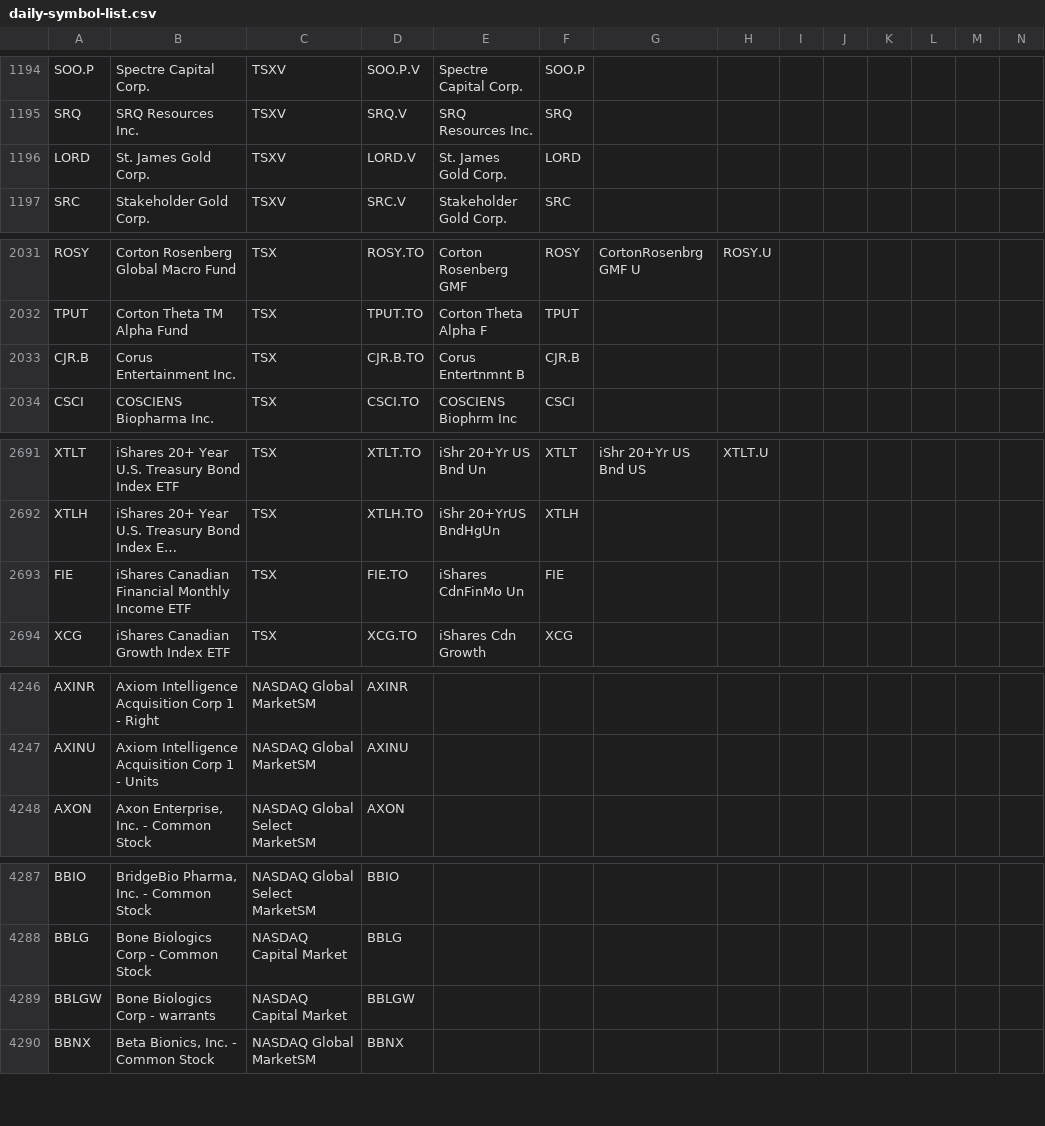
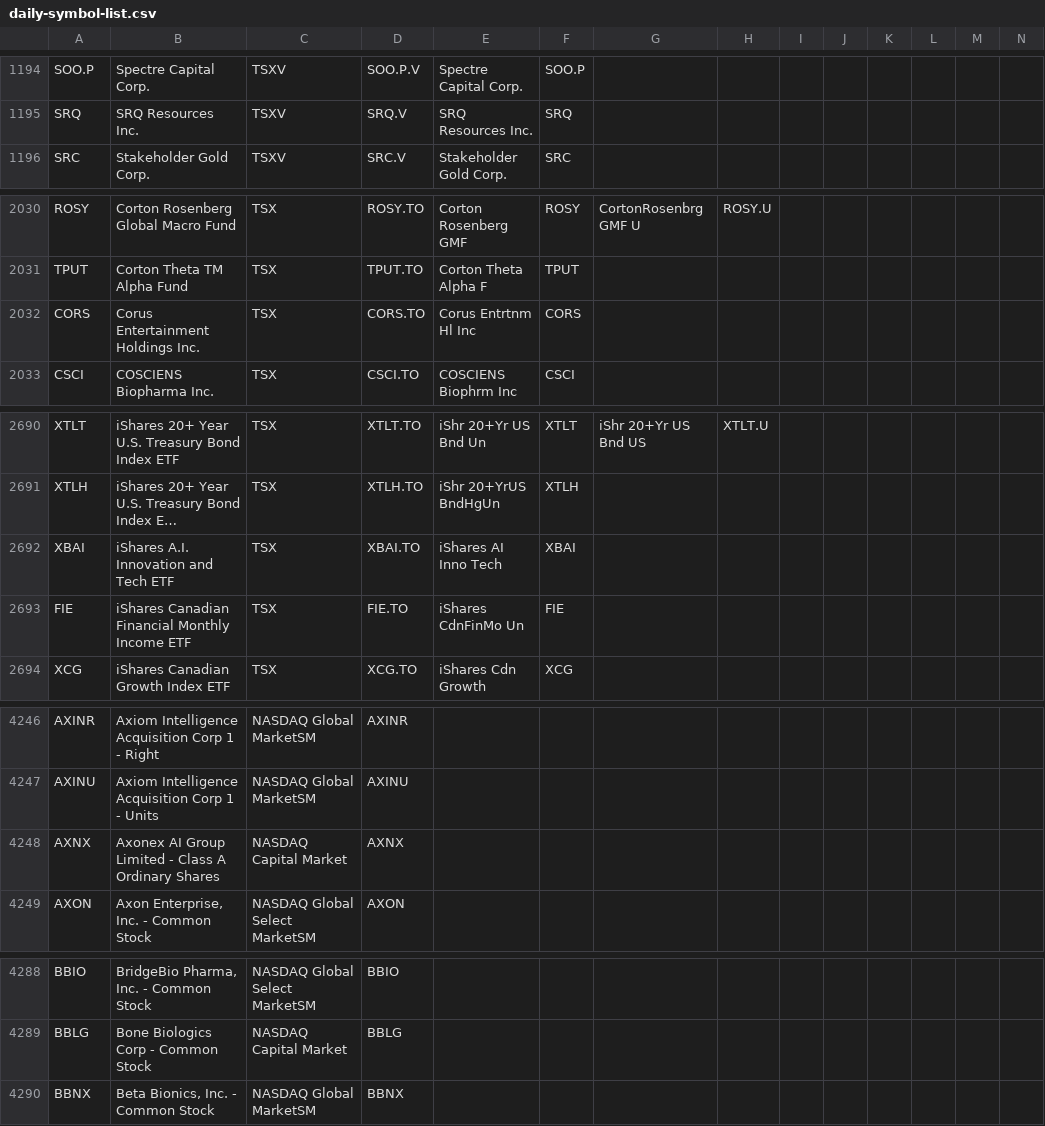
Before and after one commit to jonfriesen/symbol-list, a CSV file: web/static/data/daily-symbol-list.csv, drawn as a sheet; only a part is shown, gaps mark what is left out; long unchanged cells end in …; removed rows and columns are numbered as before the commit, all else as after; rows hold the shown columns only; the diff covers the shown part only; the diff names each change by its address in the sheet, - before the commit and + after, or states it on an @@ line.

```diff
--- a/web/static/data/daily-symbol-list.csv
+++ b/web/static/data/daily-symbol-list.csv
-row 1196: LORD | St. James Gold Corp. | TSXV | LORD.V | St. James Gold Corp. | LORD
-row 2033: CJR.B | Corus Entertainment Inc. | TSX | CJR.B.TO | Corus Entertnmnt B | CJR.B
+row 2032: CORS | Corus Entertainment Holdings Inc. | TSX | CORS.TO | Corus Entrtnm Hl Inc | CORS
+row 2692: XBAI | iShares A.I. Innovation and Tech ETF | TSX | XBAI.TO | iShares AI Inno Tech | XBAI
+row 4248: AXNX | Axonex AI Group Limited - Class A Ordinary Shares | NASDAQ Capital Market | AXNX
-row 4289: BBLGW | Bone Biologics Corp - warrants | NASDAQ Capital Market | BBLGW
```
Also changed, not shown: 2 added rows, 4 removed rows and 4 edited cells elsewhere in this file, 4 other files.
